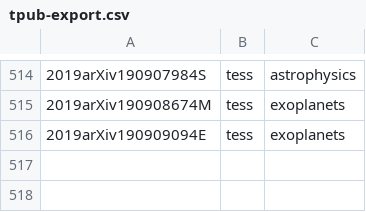
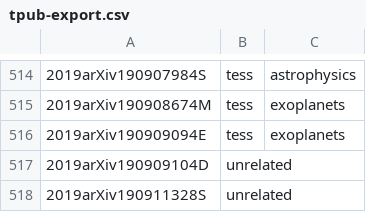
Before and after one commit to tessgi/tpub, a CSV file: data/tpub-export.csv, drawn as a sheet; only a part is shown, gaps mark what is left out; the diff names each change by its address in the sheet, - before the commit and + after, or states it on an @@ line.

```diff
--- a/data/tpub-export.csv
+++ b/data/tpub-export.csv
+row 517: 2019arXiv190909104D | unrelated
+row 518: 2019arXiv190911328S | unrelated
```
Also changed, not shown: 1 other file.
